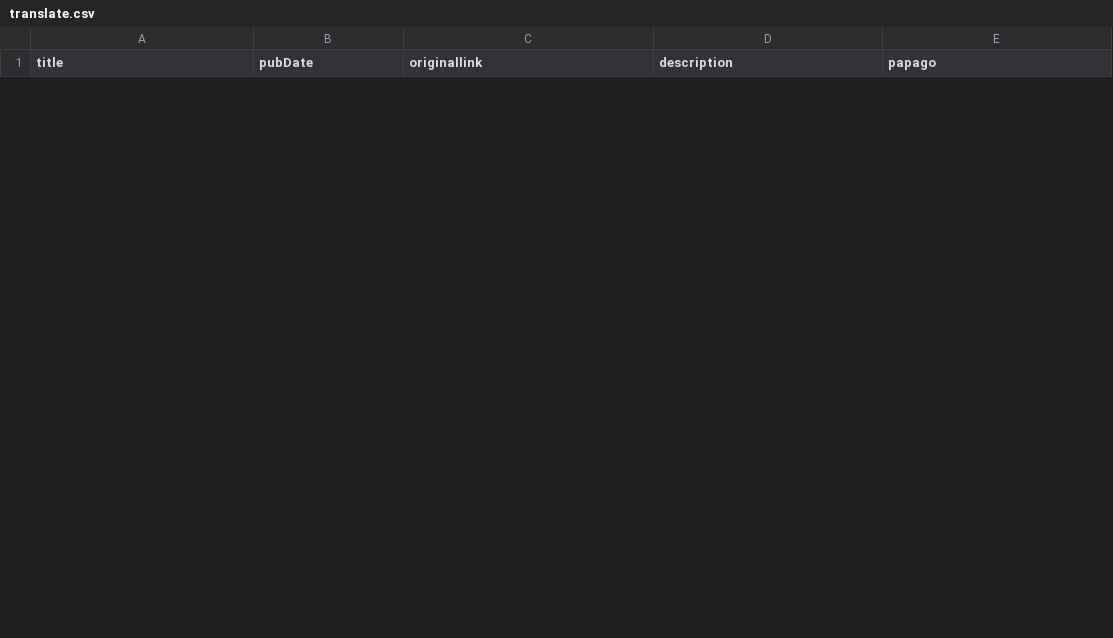
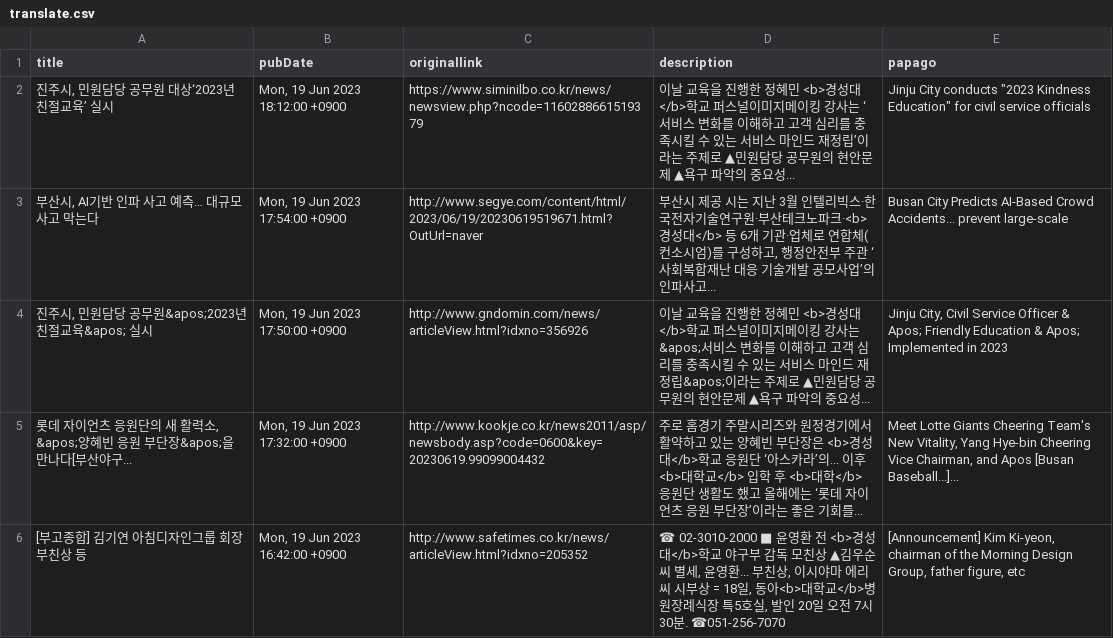
Before and after one commit to hjh0207/----, a CSV file: translate.csv, drawn as a sheet; only a part is shown; the diff covers the shown part only.

Commit message:
NewPapagod

```diff
--- a/translate.csv
+++ b/translate.csv
@@ -11,0 +2,5 @@ title,pubDate,originallink,description,papago
+"진주시, 민원담당 공무원 대상‘2023년 친절교육’ 실시","Mon, 19 Jun 2023 18:12:00 +0900",https://www.siminilbo.co.kr/news/newsview.php?ncode=1160288661519379,이날 교육을 진행한 정혜민 <b>경성대</b>학교 퍼스널이미지메이킹 강사는 ‘서비스 변화를 이해하고 고객 심리를 충족시킬 수 있는 서비스 마인드 재정립’이라는 주제로 ▲민원담당 공무원의 현안문제 ▲욕구 파악의 중요성... ,"Jinju City conducts ""2023 Kindness Education"" for civil service officials"
+"부산시, AI기반 인파 사고 예측… 대규모 사고 막는다","Mon, 19 Jun 2023 17:54:00 +0900",http://www.segye.com/content/html/2023/06/19/20230619519671.html?OutUrl=naver,"부산시 제공 시는 지난 3월 인텔리빅스·한국전자기술연구원·부산테크노파크·<b>경성대</b> 등 6개 기관·업체로 연합체(컨소시엄)를 구성하고, 행정안전부 주관 ‘사회복합재난 대응 기술개발 공모사업’의 인파사고... ",Busan City Predicts AI-Based Crowd Accidents... prevent large-scale
+"진주시, 민원담당 공무원&apos;2023년 친절교육&apos; 실시","Mon, 19 Jun 2023 17:50:00 +0900",http://www.gndomin.com/news/articleView.html?idxno=356926,이날 교육을 진행한 정혜민 <b>경성대</b>학교 퍼스널이미지메이킹 강사는 &apos;서비스 변화를 이해하고 고객 심리를 충족시킬 수 있는 서비스 마인드 재정립&apos;이라는 주제로 ▲민원담당 공무원의 현안문제 ▲욕구 파악의 중요성... ,"Jinju City, Civil Service Officer & Apos; Friendly Education & Apos; Implemented in 2023"
+"롯데 자이언츠 응원단의 새 활력소, &apos;양혜빈 응원 부단장&apos;을 만나다[부산야구...","Mon, 19 Jun 2023 17:32:00 +0900",http://www.kookje.co.kr/news2011/asp/newsbody.asp?code=0600&key=20230619.99099004432,주로 홈경기 주말시리즈와 원정경기에서 활약하고 있는 양혜빈 부단장은 <b>경성대</b>학교 응원단 ‘아스카라’의... 이후 <b>대학교</b> 입학 후 <b>대학</b> 응원단 생활도 했고 올해에는 ‘롯데 자이언츠 응원 부단장’이라는 좋은 기회를... ,"Meet Lotte Giants Cheering Team's New Vitality, Yang Hye-bin Cheering Vice Chairman, and Apos [Busan Baseball...]..."
+[부고종합] 김기연 아침디자인그룹 회장 부친상 등,"Mon, 19 Jun 2023 16:42:00 +0900",http://www.safetimes.co.kr/news/articleView.html?idxno=205352,"☎ 02-3010-2000 ■ 윤영환 전 <b>경성대</b>학교 야구부 감독 모친상 ▲김우순씨 별세, 윤영환... 부친상, 이시야마 에리씨 시부상 = 18일, 동아<b>대학교</b>병원장례식장 특5호실, 발인 20일 오전 7시 30분. ☎051-256-7070","[Announcement] Kim Ki-yeon, chairman of the Morning Design Group, father figure, etc"
```
Also changed, not shown: 5 added rows and 10 removed rows elsewhere in this file, 1 other file.
